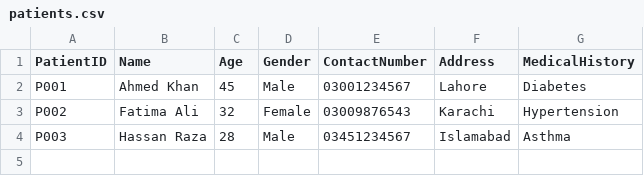
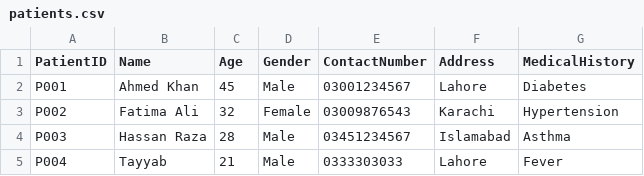
Before and after one commit to supercode01/medical-healthcare-system, a CSV file: data/patients.csv, drawn as a sheet; the diff names each change by its address in the sheet, - before the commit and + after, or states it on an @@ line.

```diff
--- a/data/patients.csv
+++ b/data/patients.csv
+row 5: P004 | Tayyab | 21 | Male | 0333303033 | Lahore | Fever
```
Also changed, not shown: 32 other files.
